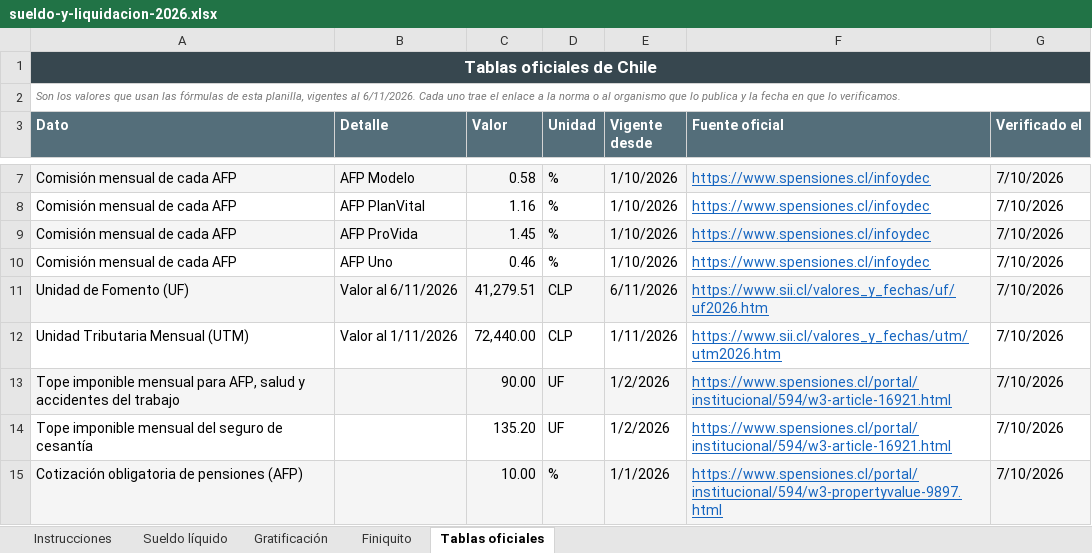
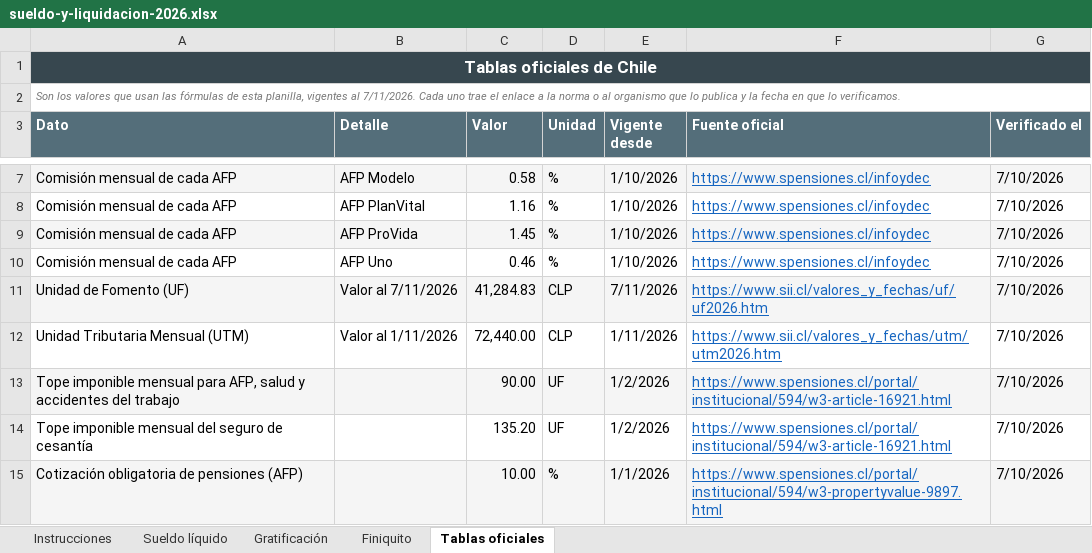
Before and after one commit to manu-180/calcular, an Excel workbook: private/intl/cl/sueldo-y-liquidacion-2026.xlsx, sheet Tablas oficiales, drawn as a sheet; only a part is shown, gaps mark what is left out; values as stored, in another font and other column widths than the file's, no borders; the diff names each change by its address in the sheet, - before the commit and + after, or states it on an @@ line.

Commit message:
datos-vivos: aportes-casas (2026-11-07)
- Aportes, contribuciones y ART de casas particulares (PDF de ARCA):    ✅ Prueba aritmética OK en las 9 filas (total = obra social + SIPA + ART). | 🔄 Aportes de casas particulares: tabla de noviembre de 2026 cargada desde Casas-particulares-aportes-y-contribuciones-11-26.pdf (aritmética y banda OK).

Novedades:
- aportes-casas-2026-11 · Aportes de casas particulares de noviembre

Commit automático del workflow datos-vivos: cada dato pasó sus checks y check-all completo.

```diff
--- a/private/intl/cl/sueldo-y-liquidacion-2026.xlsx (sheet Tablas oficiales)
+++ b/private/intl/cl/sueldo-y-liquidacion-2026.xlsx (sheet Tablas oficiales)
-A2 (Dato): …vigentes al 6/11/2026. Cada uno…
+A2 (Dato): …vigentes al 7/11/2026. Cada uno…
-B11 (Detalle): Valor al 6/11/2026
+B11 (Detalle): Valor al 7/11/2026
-C11 (Valor): 41,279.51
+C11 (Valor): 41,284.83
-E11 (Vigente desde): 6/11/2026
+E11 (Vigente desde): 7/11/2026
```
Also changed, not shown: sheet Instrucciones, sheet Finiquito, private/intl/bo/sueldo-y-liquidacion-2026.xlsx, private/intl/cr/sueldo-y-liquidacion-2026.xlsx, 41 other files.
